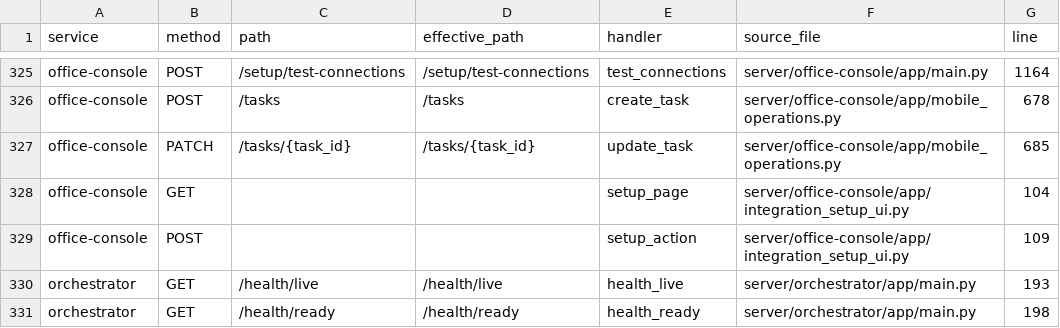
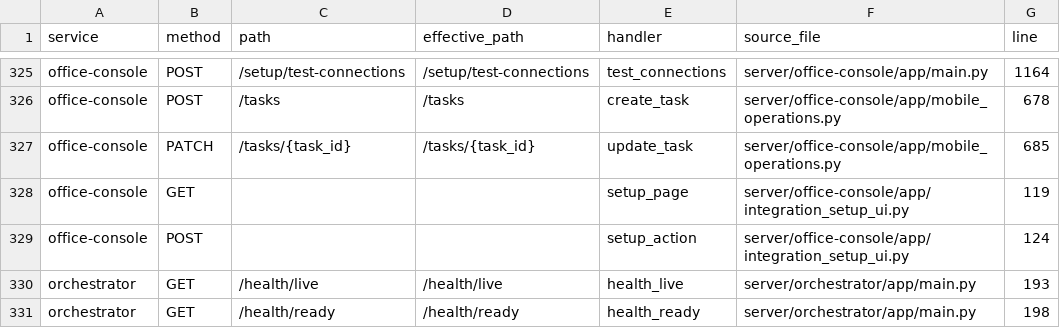
Before and after one commit to TheNINJALLO/floodman-business-suite-aio, a CSV file: docs/generated/API_ROUTE_INVENTORY.csv, drawn as a sheet; only a part is shown, gaps mark what is left out.

```diff
--- a/docs/generated/API_ROUTE_INVENTORY.csv
+++ b/docs/generated/API_ROUTE_INVENTORY.csv
@@ -327,4 +327,4 @@ office-console,POST,/tasks,/tasks,create_task,server/office-console/app/mobile_o
 office-console,PATCH,/tasks/{task_id},/tasks/{task_id},update_task,server/office-console/app/mobile_operations.py,685
-office-console,GET,,,setup_page,server/office-console/app/integration_setup_ui.py,104
-office-console,POST,,,setup_action,server/office-console/app/integration_setup_ui.py,109
+office-console,GET,,,setup_page,server/office-console/app/integration_setup_ui.py,119
+office-console,POST,,,setup_action,server/office-console/app/integration_setup_ui.py,124
 orchestrator,GET,/health/live,/health/live,health_live,server/orchestrator/app/main.py,193
```
Also changed, not shown: docs/generated/SOURCE_MANIFEST.csv, 12 other files.
